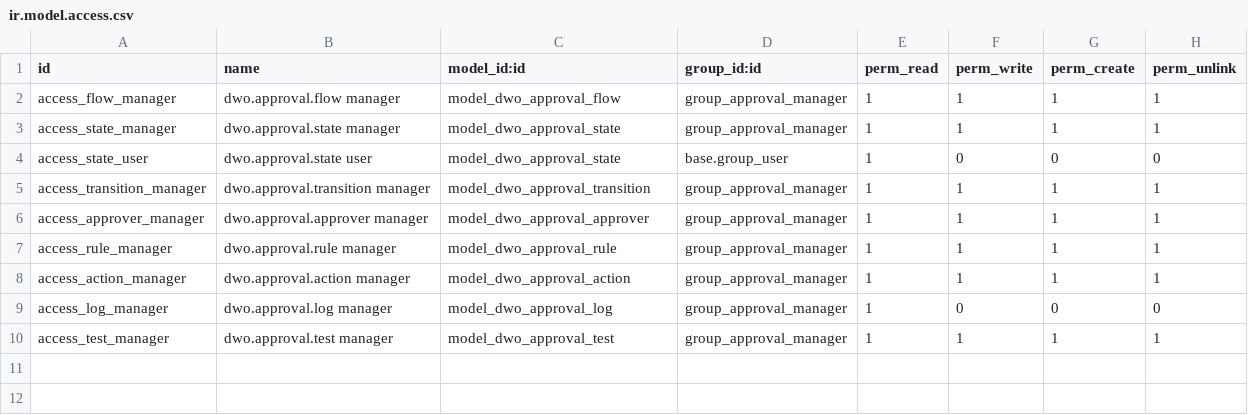
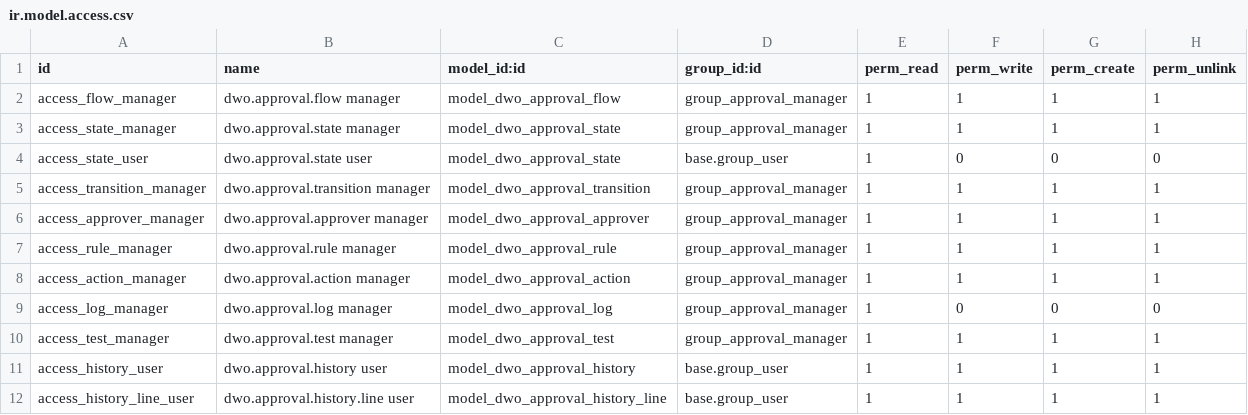
Before and after one commit to tienhieuD/odoo_custom_addons, a CSV file: dwo_approval_flow/security/ir.model.access.csv, drawn as a sheet; the diff names each change by its address in the sheet, - before the commit and + after, or states it on an @@ line.

```diff
--- a/dwo_approval_flow/security/ir.model.access.csv
+++ b/dwo_approval_flow/security/ir.model.access.csv
+row 11: access_history_user | dwo.approval.history user | model_dwo_approval_history | base.group_user | 1 | 1 | 1 | 1
+row 12: access_history_line_user | dwo.approval.history.line user | model_dwo_approval_history_line | base.group_user | 1 | 1 | 1 | 1
```
Also changed, not shown: 14 other files.
